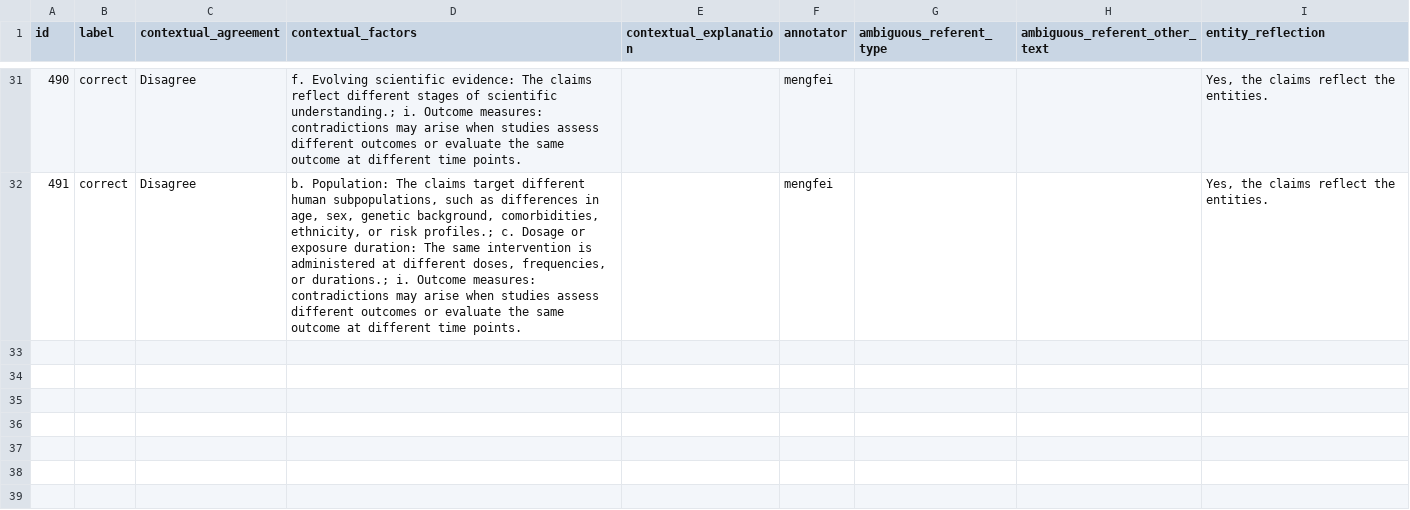
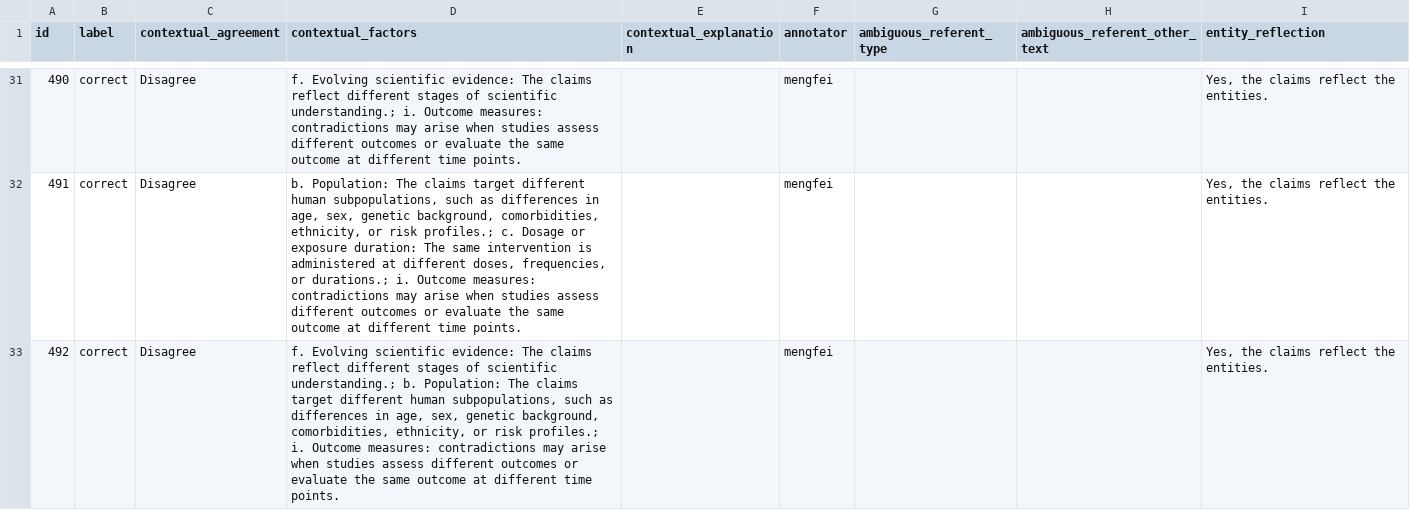
Before and after one commit to MengfeiLan/Annotation_Drug_Disease_Con, a CSV file: annotations/mengfei.csv, drawn as a sheet; only a part is shown, gaps mark what is left out; the diff names each change by its address in the sheet, - before the commit and + after, or states it on an @@ line.

Commit message:
Update annotations

```diff
--- a/annotations/mengfei.csv
+++ b/annotations/mengfei.csv
+row 33: 492 | correct | Disagree | f. Evolving scientific evidence: The claims reflect different stages of scientific understanding.; b. Population: The claims target different human subpopulations, such as differences in age, sex, genetic background, comorbidities, ethnicity, or risk profiles.; i. Outcome measures: contradictions may arise when studies assess different outcomes or evaluate the same outcome at different time points. |  | mengfei |  |  | Yes, the claims reflect the entities.
```
